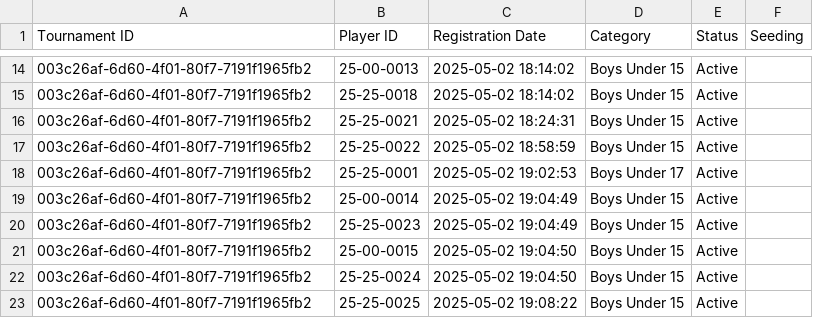
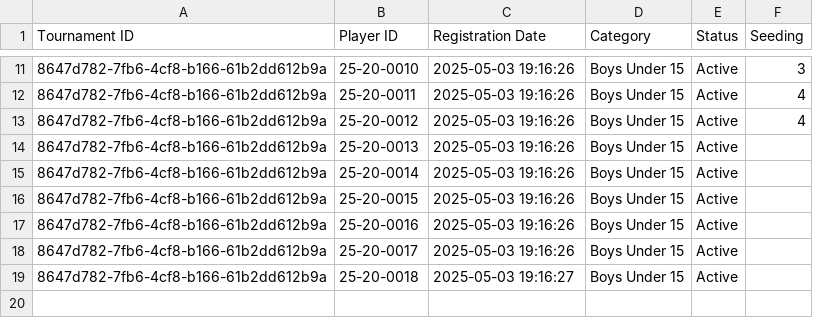
Before and after one commit to achalp1p1/tounamentapp, a CSV file: tournament_registrations.csv, drawn as a sheet; only a part is shown, gaps mark what is left out; the diff covers the shown part only.

```diff
--- a/tournament_registrations.csv
+++ b/tournament_registrations.csv
@@ -14,10 +11,9 @@ Tournament ID,Player ID,Registration Date,Category,Status,Seeding
-003c26af-6d60-4f01-80f7-7191f1965fb2,25-00-0013,2025-05-02 18:14:02,Boys Under 15,Active,
-003c26af-6d60-4f01-80f7-7191f1965fb2,25-25-0018,2025-05-02 18:14:02,Boys Under 15,Active,
-003c26af-6d60-4f01-80f7-7191f1965fb2,25-25-0021,2025-05-02 18:24:31,Boys Under 15,Active,
-003c26af-6d60-4f01-80f7-7191f1965fb2,25-25-0022,2025-05-02 18:58:59,Boys Under 15,Active,
-003c26af-6d60-4f01-80f7-7191f1965fb2,25-25-0001,2025-05-02 19:02:53,Boys Under 17,Active,
-003c26af-6d60-4f01-80f7-7191f1965fb2,25-00-0014,2025-05-02 19:04:49,Boys Under 15,Active,
-003c26af-6d60-4f01-80f7-7191f1965fb2,25-25-0023,2025-05-02 19:04:49,Boys Under 15,Active,
-003c26af-6d60-4f01-80f7-7191f1965fb2,25-00-0015,2025-05-02 19:04:50,Boys Under 15,Active,
-003c26af-6d60-4f01-80f7-7191f1965fb2,25-25-0024,2025-05-02 19:04:50,Boys Under 15,Active,
-003c26af-6d60-4f01-80f7-7191f1965fb2,25-25-0025,2025-05-02 19:08:22,Boys Under 15,Active,
+8647d782-7fb6-4cf8-b166-61b2dd612b9a,25-20-0010,2025-05-03 19:16:26,Boys Under 15,Active,3
+8647d782-7fb6-4cf8-b166-61b2dd612b9a,25-20-0011,2025-05-03 19:16:26,Boys Under 15,Active,4
+8647d782-7fb6-4cf8-b166-61b2dd612b9a,25-20-0012,2025-05-03 19:16:26,Boys Under 15,Active,4
+8647d782-7fb6-4cf8-b166-61b2dd612b9a,25-20-0013,2025-05-03 19:16:26,Boys Under 15,Active,
+8647d782-7fb6-4cf8-b166-61b2dd612b9a,25-20-0014,2025-05-03 19:16:26,Boys Under 15,Active,
+8647d782-7fb6-4cf8-b166-61b2dd612b9a,25-20-0015,2025-05-03 19:16:26,Boys Under 15,Active,
+8647d782-7fb6-4cf8-b166-61b2dd612b9a,25-20-0016,2025-05-03 19:16:26,Boys Under 15,Active,
+8647d782-7fb6-4cf8-b166-61b2dd612b9a,25-20-0017,2025-05-03 19:16:26,Boys Under 15,Active,
+8647d782-7fb6-4cf8-b166-61b2dd612b9a,25-20-0018,2025-05-03 19:16:27,Boys Under 15,Active,
```
Also changed, not shown: 2 added rows, 5 removed rows and 25 edited cells elsewhere in this file, players_data.csv, tournaments.csv, 8 other files.
